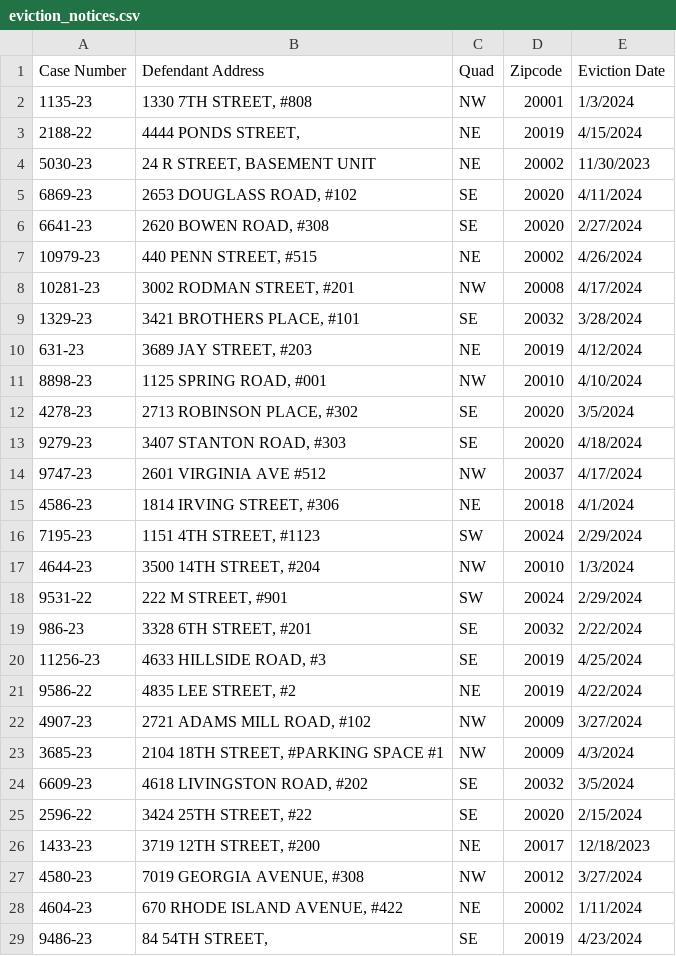
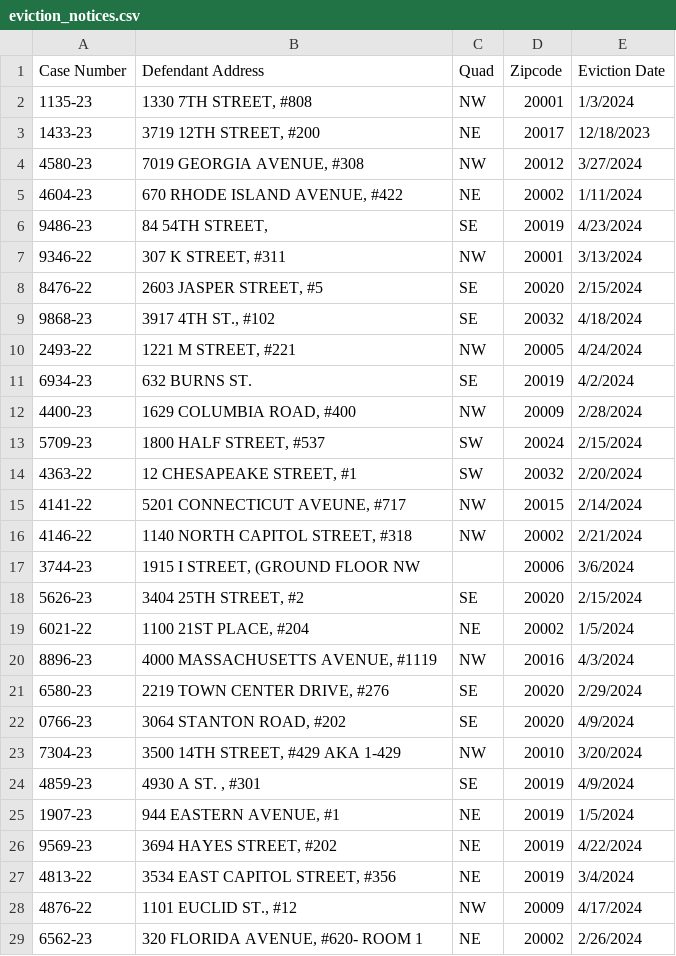
Before and after one commit to taymnichols/eviction_notice_bot_taymnichols, a CSV file: scraper/eviction_notices.csv, drawn as a sheet; only a part is shown; the shorter side is filled out with more unchanged rows.

Commit message:
fixing scraper

```diff
--- a/scraper/eviction_notices.csv
+++ b/scraper/eviction_notices.csv
@@ -2,25 +2,2 @@ Case Number,Defendant Address,Quad,Zipcode,Eviction Date
 1135-23,"1330 7TH STREET, #808",NW,20001,1/3/2024
-2188-22,"4444 PONDS STREET,",NE,20019,4/15/2024
-5030-23,"24 R STREET, BASEMENT UNIT",NE,20002,11/30/2023
-6869-23,"2653 DOUGLASS ROAD, #102",SE,20020,4/11/2024
-6641-23,"2620 BOWEN ROAD, #308",SE,20020,2/27/2024
-10979-23,"440 PENN STREET, #515",NE,20002,4/26/2024
-10281-23,"3002 RODMAN STREET, #201",NW,20008,4/17/2024
-1329-23,"3421 BROTHERS PLACE, #101",SE,20032,3/28/2024
-631-23,"3689 JAY STREET, #203",NE,20019,4/12/2024
-8898-23,"1125 SPRING ROAD, #001",NW,20010,4/10/2024
-4278-23,"2713 ROBINSON PLACE, #302",SE,20020,3/5/2024
-9279-23,"3407 STANTON ROAD, #303",SE,20020,4/18/2024
-9747-23,2601 VIRGINIA AVE #512,NW,20037,4/17/2024
-4586-23,"1814 IRVING STREET, #306",NE,20018,4/1/2024
-7195-23,"1151 4TH STREET,  #1123",SW,20024,2/29/2024
-4644-23,"3500 14TH STREET, #204",NW,20010,1/3/2024
-9531-22,"222 M STREET, #901",SW,20024,2/29/2024
-986-23,"3328 6TH STREET, #201",SE,20032,2/22/2024
-11256-23,"4633 HILLSIDE ROAD, #3",SE,20019,4/25/2024
-9586-22,"4835 LEE STREET, #2",NE,20019,4/22/2024
-4907-23,"2721 ADAMS MILL ROAD, #102",NW,20009,3/27/2024
-3685-23,"2104 18TH STREET, #PARKING SPACE #1",NW,20009,4/3/2024
-6609-23,"4618 LIVINGSTON ROAD, #202",SE,20032,3/5/2024
-2596-22,"3424 25TH STREET, #22",SE,20020,2/15/2024
 1433-23,"3719 12TH STREET, #200",NE,20017,12/18/2023
```
Also changed, not shown: 42 other files.
